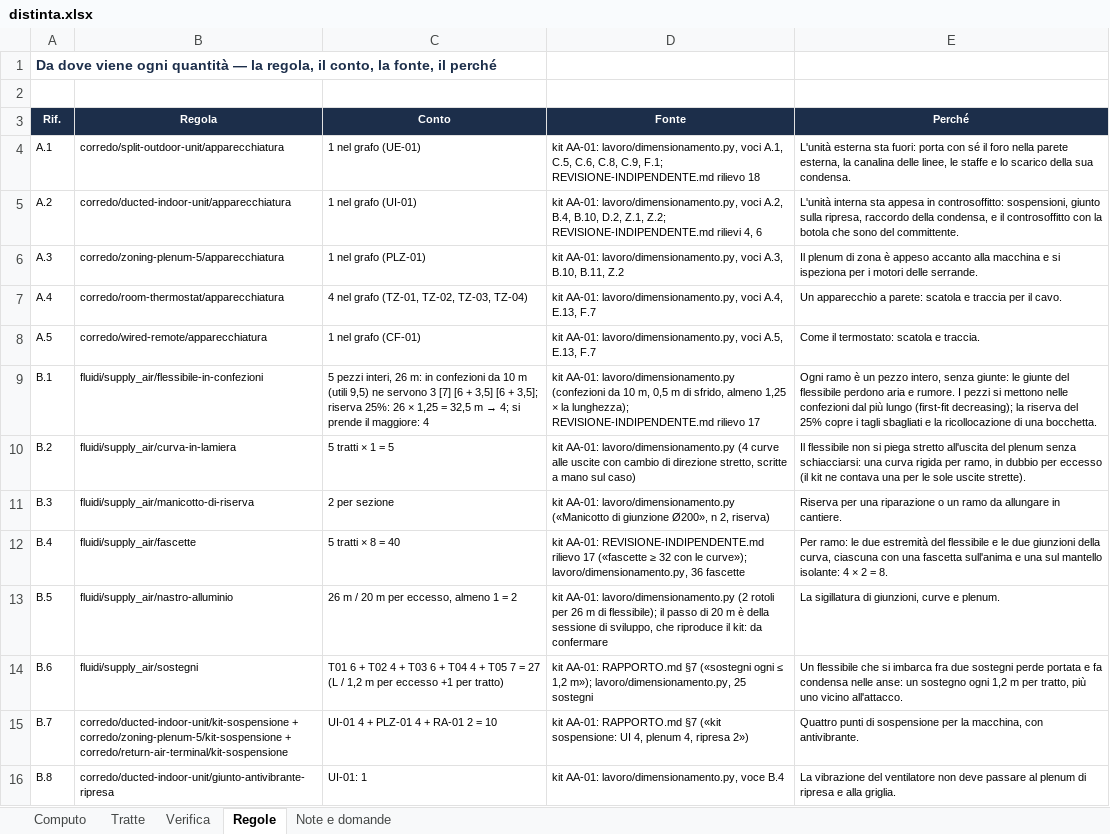
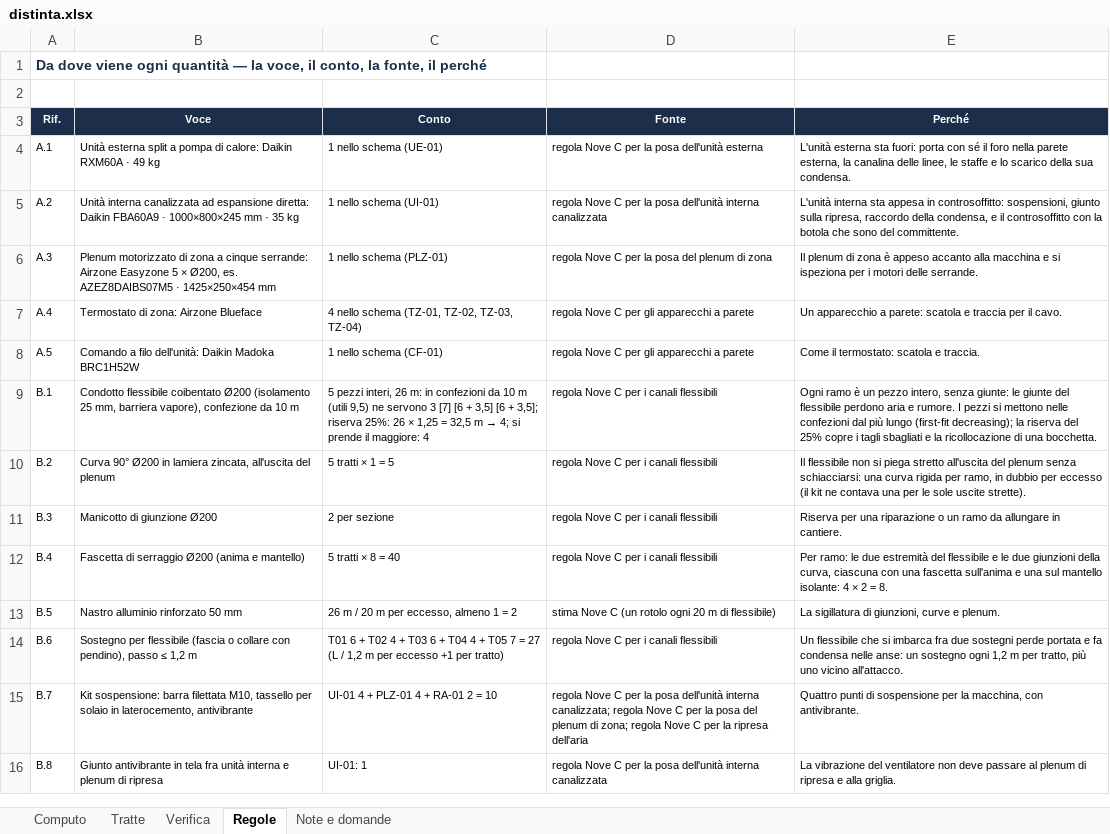
Before and after one commit to danielcarta9c/DisegnatoreMEP, an Excel workbook: docs/collaudi/REL-013/AA-01/distinta.xlsx, sheet Regole, drawn as a sheet; only a part is shown; values as stored, in another font and other column widths than the file's, no borders; the diff covers the shown part only; the diff names each change by its address in the sheet, - before the commit and + after, or states it on an @@ line.

```diff
--- a/docs/collaudi/REL-013/AA-01/distinta.xlsx (sheet Regole)
+++ b/docs/collaudi/REL-013/AA-01/distinta.xlsx (sheet Regole)
-A1 (Rif.): …— la regola, il conto,…
+A1 (Rif.): …— la voce, il conto,…
-B3: Regola
+B3: Voce
-B4 (Voce): corredo/split-outdoor-unit/apparecchiatura
+B4 (Voce): Unità esterna split a pompa di calore: Daikin RXM60A · 49 kg
-C4 (Conto): 1 nel grafo (UE-01)
+C4 (Conto): 1 nello schema (UE-01)
-D4 (Fonte): kit AA-01: lavoro/dimensionamento.py, voci A.1, C.5, C.6, C.8, C.9, F.1; REVISIONE-INDIPENDENTE.md rilievo 18
+D4 (Fonte): regola Nove C per la posa dell'unità esterna
-B5 (Voce): corredo/ducted-indoor-unit/apparecchiatura
+B5 (Voce): Unità interna canalizzata ad espansione diretta: Daikin FBA60A9 · 1000×800×245 mm · 35 kg
-C5 (Conto): 1 nel grafo (UI-01)
+C5 (Conto): 1 nello schema (UI-01)
-D5 (Fonte): kit AA-01: lavoro/dimensionamento.py, voci A.2, B.4, B.10, D.2, Z.1, Z.2; REVISIONE-INDIPENDENTE.md rilievi 4, 6
+D5 (Fonte): regola Nove C per la posa dell'unità interna canalizzata
-B6 (Voce): corredo/zoning-plenum-5/apparecchiatura
+B6 (Voce): Plenum motorizzato di zona a cinque serrande: Airzone Easyzone 5 × Ø200, es. AZEZ8DAIBS07M5 · 1425×250×454 mm
-C6 (Conto): 1 nel grafo (PLZ-01)
+C6 (Conto): 1 nello schema (PLZ-01)
-D6 (Fonte): kit AA-01: lavoro/dimensionamento.py, voci A.3, B.10, B.11, Z.2
+D6 (Fonte): regola Nove C per la posa del plenum di zona
-B7 (Voce): corredo/room-thermostat/apparecchiatura
+B7 (Voce): Termostato di zona: Airzone Blueface
-C7 (Conto): 4 nel grafo (TZ-01, TZ-02, TZ-03, TZ-04)
+C7 (Conto): 4 nello schema (TZ-01, TZ-02, TZ-03, TZ-04)
-D7 (Fonte): kit AA-01: lavoro/dimensionamento.py, voci A.4, E.13, F.7
+D7 (Fonte): regola Nove C per gli apparecchi a parete
-B8 (Voce): corredo/wired-remote/apparecchiatura
+B8 (Voce): Comando a filo dell'unità: Daikin Madoka BRC1H52W
-C8 (Conto): 1 nel grafo (CF-01)
+C8 (Conto): 1 nello schema (CF-01)
-D8 (Fonte): kit AA-01: lavoro/dimensionamento.py, voci A.5, E.13, F.7
+D8 (Fonte): regola Nove C per gli apparecchi a parete
-B9 (Voce): fluidi/supply_air/flessibile-in-confezioni
+B9 (Voce): Condotto flessibile coibentato Ø200 (isolamento 25 mm, barriera vapore), confezione da 10 m
-D9 (Fonte): kit AA-01: lavoro/dimensionamento.py (confezioni da 10 m, 0,5 m di sfrido, almeno 1,25 × la lunghezza); REVISIONE-INDIPENDENTE.md rilievo 17
+D9 (Fonte): regola Nove C per i canali flessibili
-B10 (Voce): fluidi/supply_air/curva-in-lamiera
+B10 (Voce): Curva 90° Ø200 in lamiera zincata, all'uscita del plenum
-D10 (Fonte): kit AA-01: lavoro/dimensionamento.py (4 curve alle uscite con cambio di direzione stretto, scritte a mano sul caso)
+D10 (Fonte): regola Nove C per i canali flessibili
-B11 (Voce): fluidi/supply_air/manicotto-di-riserva
+B11 (Voce): Manicotto di giunzione Ø200
-D11 (Fonte): kit AA-01: lavoro/dimensionamento.py («Manicotto di giunzione Ø200», n 2, riserva)
+D11 (Fonte): regola Nove C per i canali flessibili
-B12 (Voce): fluidi/supply_air/fascette
+B12 (Voce): Fascetta di serraggio Ø200 (anima e mantello)
-D12 (Fonte): kit AA-01: REVISIONE-INDIPENDENTE.md rilievo 17 («fascette ≥ 32 con le curve»); lavoro/dimensionamento.py, 36 fascette
+D12 (Fonte): regola Nove C per i canali flessibili
-B13 (Voce): fluidi/supply_air/nastro-alluminio
+B13 (Voce): Nastro alluminio rinforzato 50 mm
-D13 (Fonte): kit AA-01: lavoro/dimensionamento.py (2 rotoli per 26 m di flessibile); il passo di 20 m è della sessione di sviluppo, che riproduce il kit: da confermare
+D13 (Fonte): stima Nove C (un rotolo ogni 20 m di flessibile)
-B14 (Voce): fluidi/supply_air/sostegni
+B14 (Voce): Sostegno per flessibile (fascia o collare con pendino), passo ≤ 1,2 m
-D14 (Fonte): kit AA-01: RAPPORTO.md §7 («sostegni ogni ≤ 1,2 m»); lavoro/dimensionamento.py, 25 sostegni
+D14 (Fonte): regola Nove C per i canali flessibili
-B15 (Voce): corredo/ducted-indoor-unit/kit-sospensione + corredo/zoning-plenum-5/kit-sospensione + corredo/return-air-terminal/kit-sospensione
+B15 (Voce): Kit sospensione: barra filettata M10, tassello per solaio in laterocemento, antivibrante
-D15 (Fonte): kit AA-01: RAPPORTO.md §7 («kit sospensione: UI 4, plenum 4, ripresa 2»)
+D15 (Fonte): regola Nove C per la posa dell'unità interna canalizzata; regola Nove C per la posa del plenum di zona; regola Nove C per la ripresa dell'aria
-B16 (Voce): corredo/ducted-indoor-unit/giunto-antivibrante-ripresa
+B16 (Voce): Giunto antivibrante in tela fra unità interna e plenum di ripresa
-D16 (Fonte): kit AA-01: lavoro/dimensionamento.py, voce B.4
+D16 (Fonte): regola Nove C per la posa dell'unità interna canalizzata
```
Also changed, not shown: 153 edited cells elsewhere in this sheet, sheet Verifica, sheet Note e domande, sheet Computo, sheet Tratte, docs/collaudi/REL-013/AA-01-con-dati-mancanti/distinta.xlsx, 26 other files.
